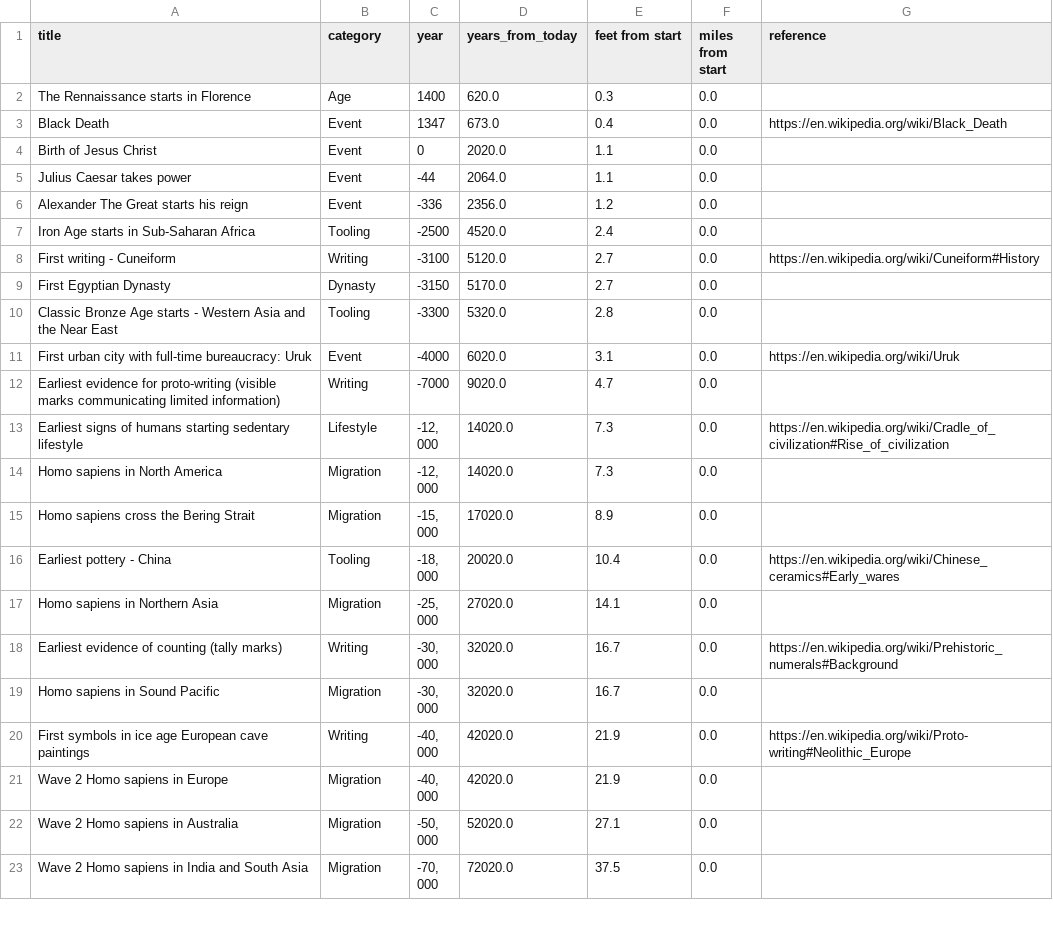
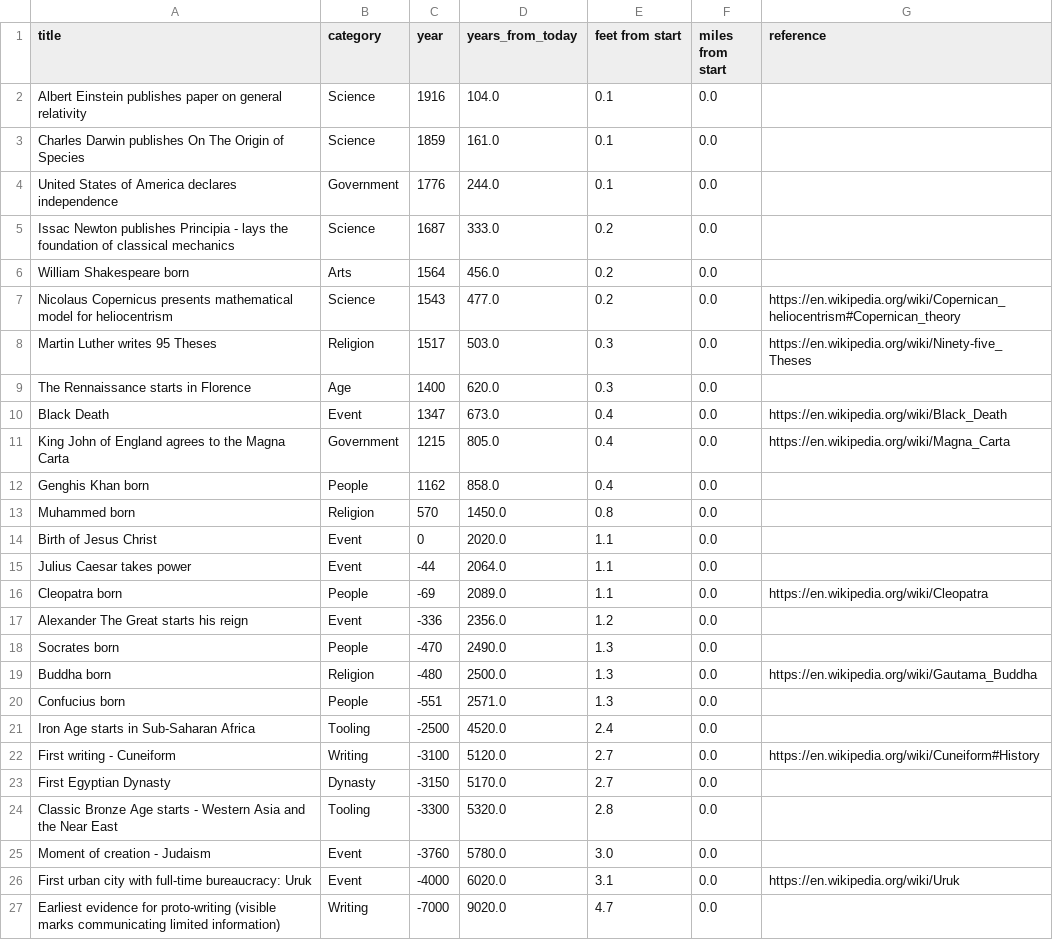
Before and after one commit to niartenyaw/if-a-year-were-only-a-pixel, a CSV file: data.csv, drawn as a sheet; only a part is shown; the shorter side is filled out with more unchanged rows; the diff covers the shown part only; the diff names each change by its address in the sheet, - before the commit and + after, or states it on an @@ line.

Commit message:
update data

```diff
--- a/data.csv
+++ b/data.csv
+row 2: Albert Einstein publishes paper on general relativity | Science | 1916 | 104.0 | 0.1 | 0.0
+row 3: Charles Darwin publishes On The Origin of Species | Science | 1859 | 161.0 | 0.1 | 0.0
+row 4: United States of America declares independence | Government | 1776 | 244.0 | 0.1 | 0.0
+row 5: Issac Newton publishes Principia - lays the foundation of classical mechanics | Science | 1687 | 333.0 | 0.2 | 0.0
+row 6: William Shakespeare born | Arts | 1564 | 456.0 | 0.2 | 0.0
+row 7: Nicolaus Copernicus presents mathematical model for heliocentrism | Science | 1543 | 477.0 | 0.2 | 0.0 | https://en.wikipedia.org/wiki/Copernican_heliocentrism#Copernican_theory
+row 8: Martin Luther writes 95 Theses | Religion | 1517 | 503.0 | 0.3 | 0.0 | https://en.wikipedia.org/wiki/Ninety-five_Theses
+row 11: King John of England agrees to the Magna Carta | Government | 1215 | 805.0 | 0.4 | 0.0 | https://en.wikipedia.org/wiki/Magna_Carta
+row 12: Genghis Khan born | People | 1162 | 858.0 | 0.4 | 0.0
+row 13: Muhammed born | Religion | 570 | 1450.0 | 0.8 | 0.0
+row 16: Cleopatra born | People | -69 | 2089.0 | 1.1 | 0.0 | https://en.wikipedia.org/wiki/Cleopatra
+row 18: Socrates born | People | -470 | 2490.0 | 1.3 | 0.0
+row 19: Buddha born | Religion | -480 | 2500.0 | 1.3 | 0.0 | https://en.wikipedia.org/wiki/Gautama_Buddha
+row 20: Confucius born | People | -551 | 2571.0 | 1.3 | 0.0
+row 25: Moment of creation - Judaism | Event | -3760 | 5780.0 | 3.0 | 0.0
```
Also changed, not shown: 1 edited cell elsewhere in this file, 3 other files.
